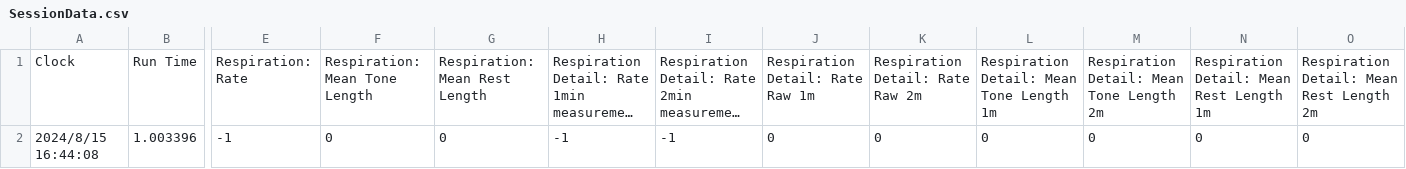
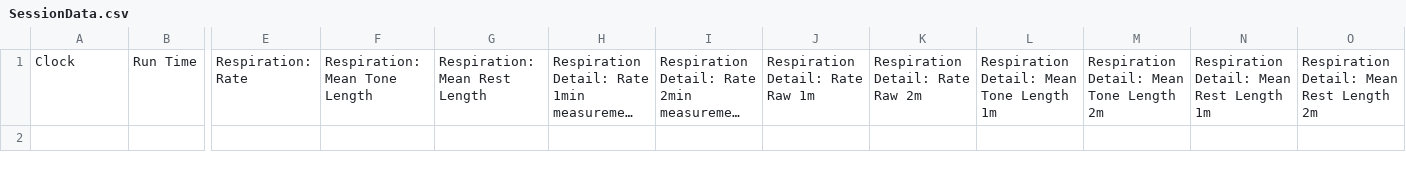
Before and after one commit to videodreaming/SoundSelfUnityMacGame, a CSV file: Assets/StreamingAssets/SessionData.csv, drawn as a sheet; only a part is shown, gaps mark what is left out; long unchanged cells end in …; rows hold the shown columns only; the diff names each change by its address in the sheet, - before the commit and + after, or states it on an @@ line.

```diff
--- a/Assets/StreamingAssets/SessionData.csv
+++ b/Assets/StreamingAssets/SessionData.csv
-row 2: 2024/8/15 16:44:08 | 1.003396 | -1 | 0 | 0 | -1 | -1 | 0 | 0 | 0 | 0 | 0 | 0
```
Also changed, not shown: 9 other files.
